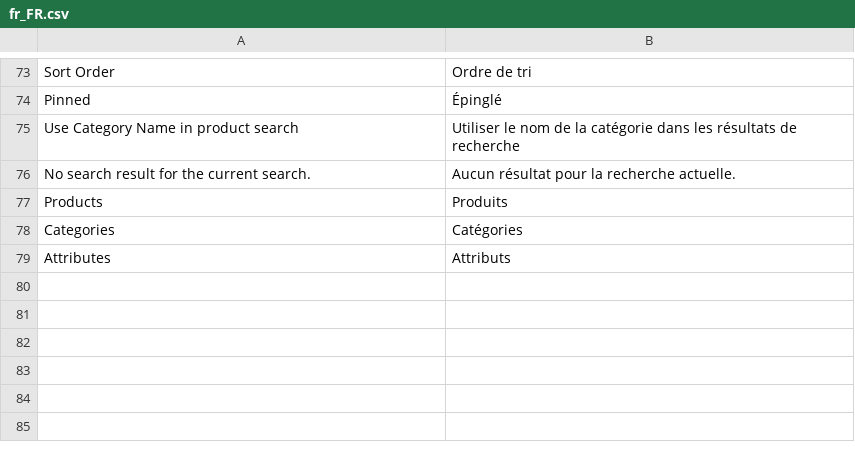
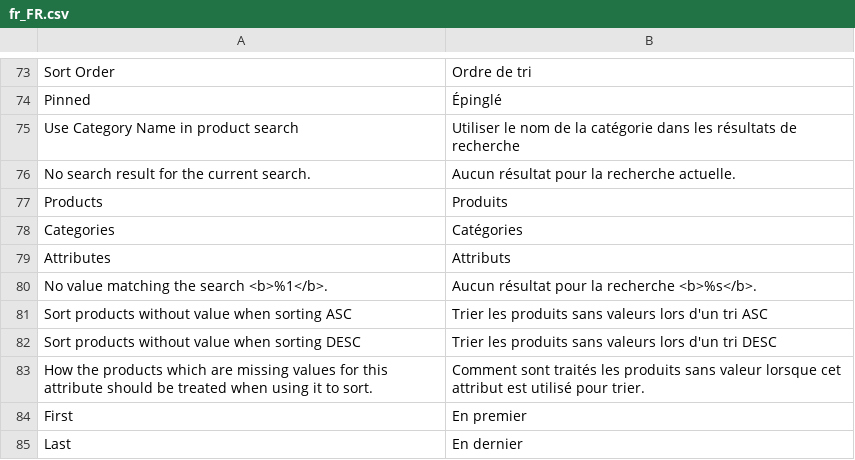
Before and after one commit to rbayet/module-elasticsuite-catalog, a CSV file: i18n/fr_FR.csv, drawn as a sheet; only a part is shown, gaps mark what is left out.

Commit message:
Allow configuration of "missing" sort order options for each attribute.

```diff
--- a/i18n/fr_FR.csv
+++ b/i18n/fr_FR.csv
@@ -79 +79,7 @@ Categories,Catégories
 Attributes,Attributs
+"No value matching the search <b>%1</b>.","Aucun résultat pour la recherche <b>%s</b>."
+"Sort products without value when sorting ASC","Trier les produits sans valeurs lors d'un tri ASC"
+"Sort products without value when sorting DESC","Trier les produits sans valeurs lors d'un tri DESC"
+"How the products which are missing values for this attribute should be treated when using it to sort.","Comment sont traités les produits sans valeur lorsque cet attribut est utilisé pour trier."
+"First","En premier"
+"Last","En dernier"
```
Also changed, not shown: i18n/en_US.csv, 6 other files.
